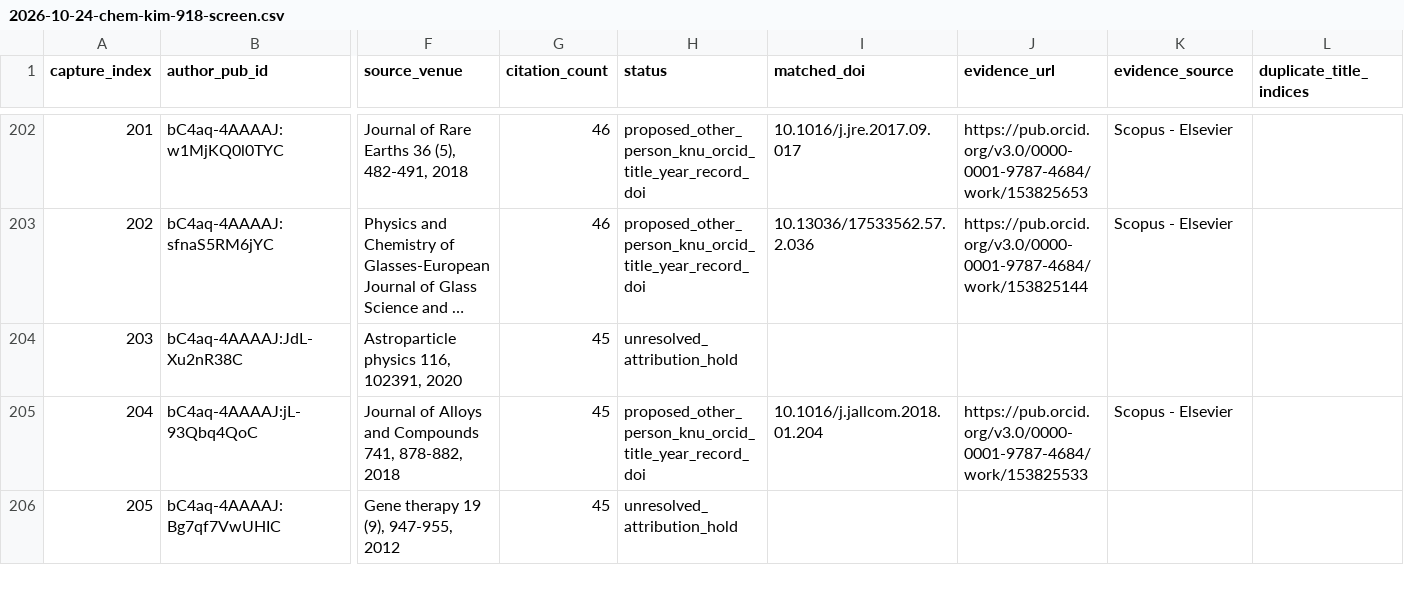
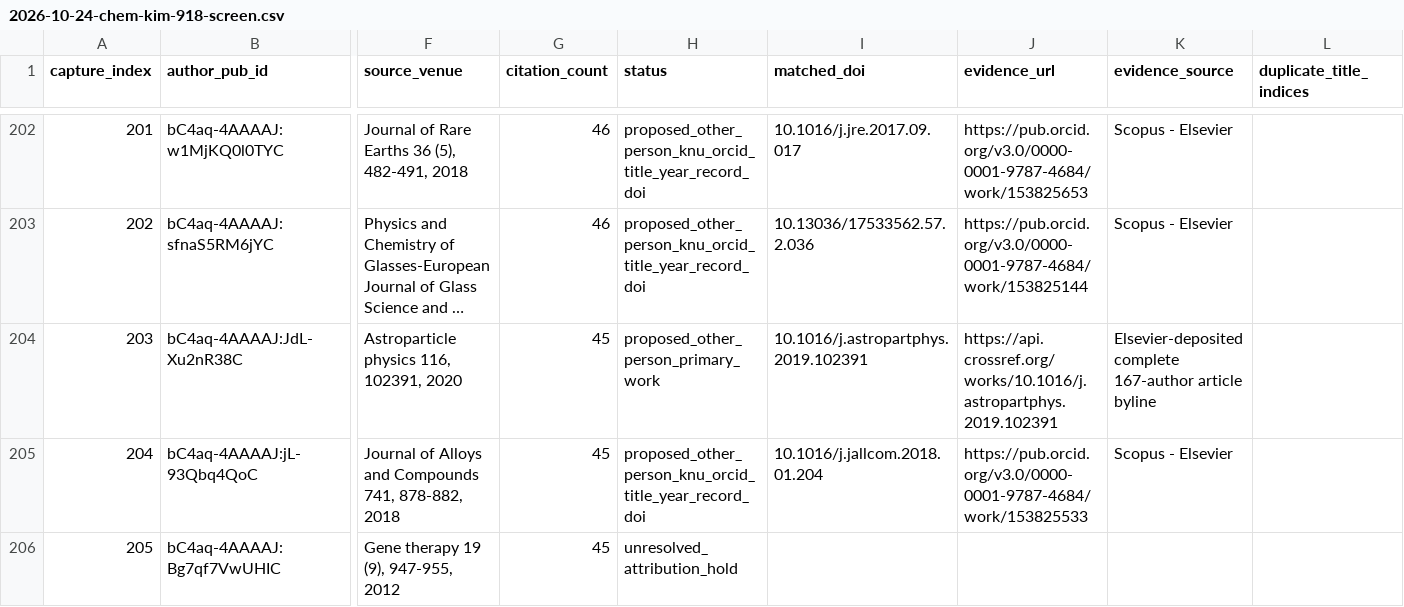
Before and after one commit to cmccomb/map-of-research, a CSV file: registry/reviews/2026-10-24-chem-kim-918-screen.csv, drawn as a sheet; only a part is shown, gaps mark what is left out; long unchanged cells end in …; the diff names each change by its address in the sheet, - before the commit and + after, or states it on an @@ line.

Commit message:
Resolve Kim Davis cavern namesake from publisher byline

```diff
--- a/registry/reviews/2026-10-24-chem-kim-918-screen.csv
+++ b/registry/reviews/2026-10-24-chem-kim-918-screen.csv
-H204 (status): unresolved_attribution_hold
+H204 (status): proposed_other_person_primary_work
-I204 (matched_doi): (empty)
+I204 (matched_doi): 10.1016/j.astropartphys.2019.102391
-J204 (evidence_url): (empty)
+J204 (evidence_url): https://api.crossref.org/works/10.1016/j.astropartphys.2019.102391
-K204 (evidence_source): (empty)
+K204 (evidence_source): Elsevier-deposited complete 167-author article byline
```
Also changed, not shown: 4 other files.
